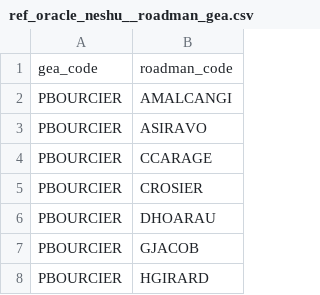
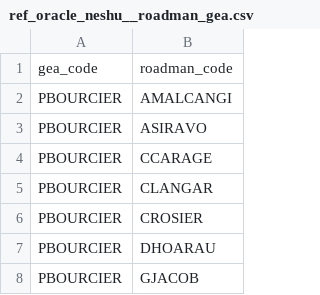
Before and after one commit to CebrailEVS/dbt_transform, a CSV file: data/reference_data/oracle_neshu/ref_oracle_neshu__roadman_gea.csv, drawn as a sheet; only a part is shown; the shorter side is filled out with more unchanged rows.

Commit message:
feat: ajout reference CLAGAR equipe PBOURCIER GEA [skip ci]

```diff
--- a/data/reference_data/oracle_neshu/ref_oracle_neshu__roadman_gea.csv
+++ b/data/reference_data/oracle_neshu/ref_oracle_neshu__roadman_gea.csv
@@ -4,2 +4,3 @@ PBOURCIER,ASIRAVO
 PBOURCIER,CCARAGE
+PBOURCIER,CLANGAR
 PBOURCIER,CROSIER
```
